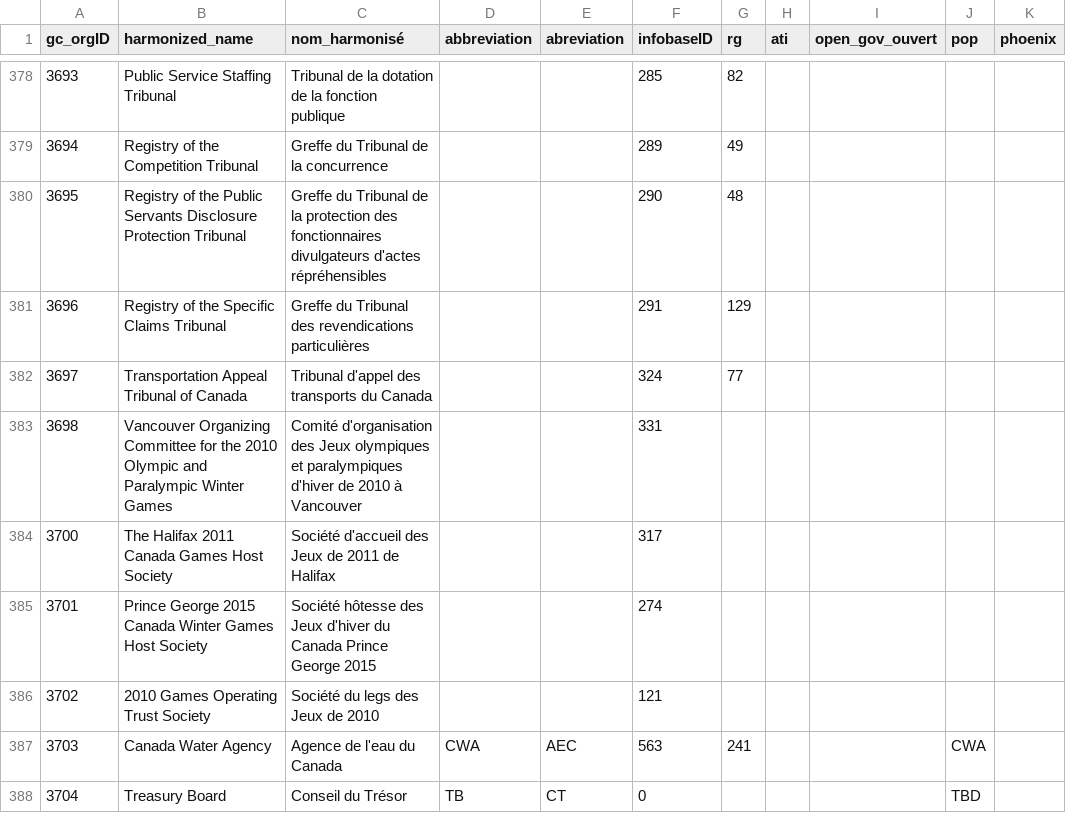
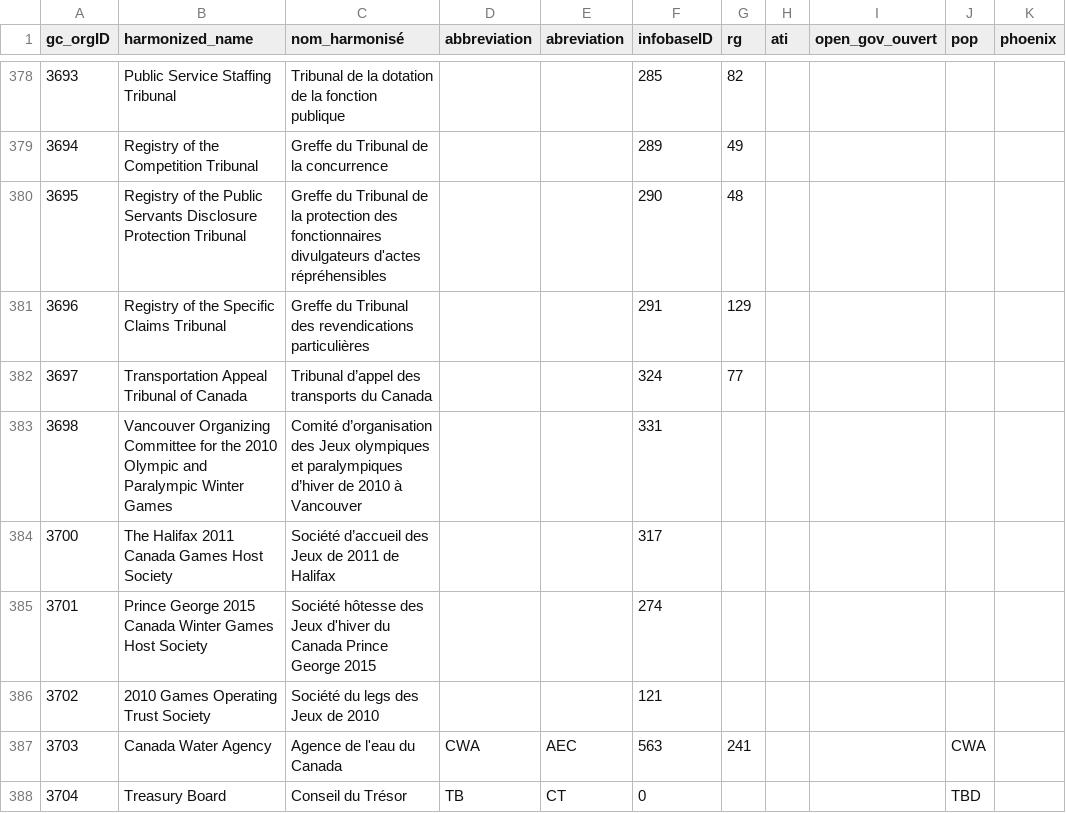
Before and after one commit to CPDI-CPDI/GCOrgName, a CSV file: gc_concordance.csv, drawn as a sheet; only a part is shown, gaps mark what is left out; the diff covers the shown part only; the diff names each change by its address in the sheet, - before the commit and + after, or states it on an @@ line.

```diff
--- a/gc_concordance.csv
+++ b/gc_concordance.csv
-C382 (nom_harmonisé): Tribunal d'appel des transports du Canada
+C382 (nom_harmonisé): Tribunal d’appel des transports du Canada
-C383 (nom_harmonisé): Comité d'organisation des Jeux olympiques et paralympiques d'hiver de 2010…
+C383 (nom_harmonisé): Comité d’organisation des Jeux olympiques et paralympiques d’hiver de 2010…
-C384 (nom_harmonisé): Société d'accueil des Jeux de 2011 de Halifax
+C384 (nom_harmonisé): Société d’accueil des Jeux de 2011 de Halifax
```
Also changed, not shown: 1 added row, 1 removed row and 47 edited cells elsewhere in this file, gc_org_info.csv, 2 other files.
